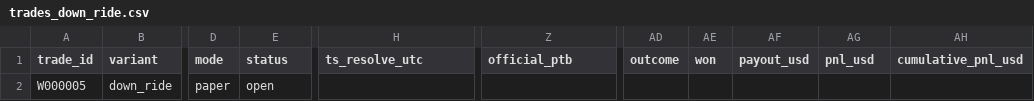
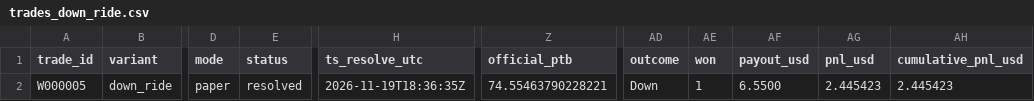
Before and after one commit to michaeldeuchar-dotcom/sol-paper-bot, a CSV file: data/week1/trades_down_ride.csv, drawn as a sheet; only a part is shown, gaps mark what is left out; the diff names each change by its address in the sheet, - before the commit and + after, or states it on an @@ line.

```diff
--- a/data/week1/trades_down_ride.csv
+++ b/data/week1/trades_down_ride.csv
-E2 (status): open
+E2 (status): resolved
-H2 (ts_resolve_utc): (empty)
+H2 (ts_resolve_utc): 2026-11-19T18:36:35Z
-Z2 (official_ptb): (empty)
+Z2 (official_ptb): 74.55463790228221
-AD2 (outcome): (empty)
+AD2 (outcome): Down
-AE2 (won): (empty)
+AE2 (won): 1
-AF2 (payout_usd): (empty)
+AF2 (payout_usd): 6.5500
-AG2 (pnl_usd): (empty)
+AG2 (pnl_usd): 2.445423
-AH2 (cumulative_pnl_usd): (empty)
+AH2 (cumulative_pnl_usd): 2.445423
```
Also changed, not shown: data/week1/trades_control.csv, data/week1/trades_ride_favorite_80.csv, 5 other files.
